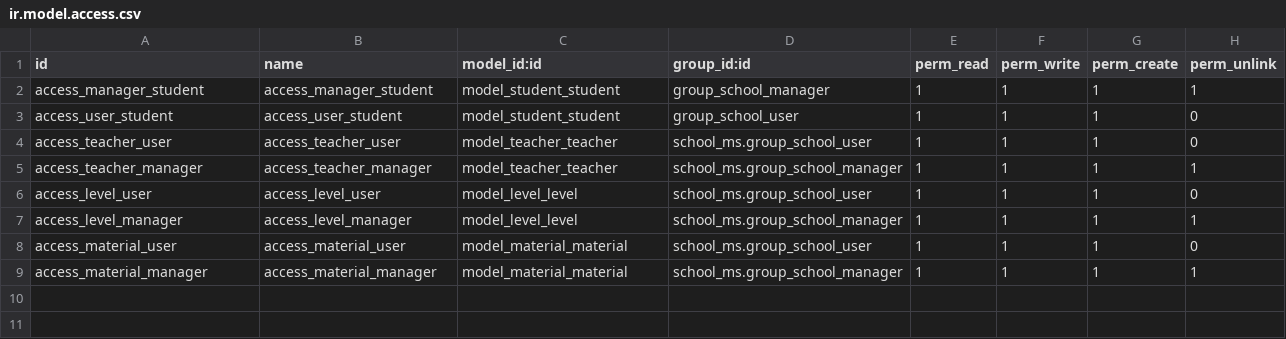
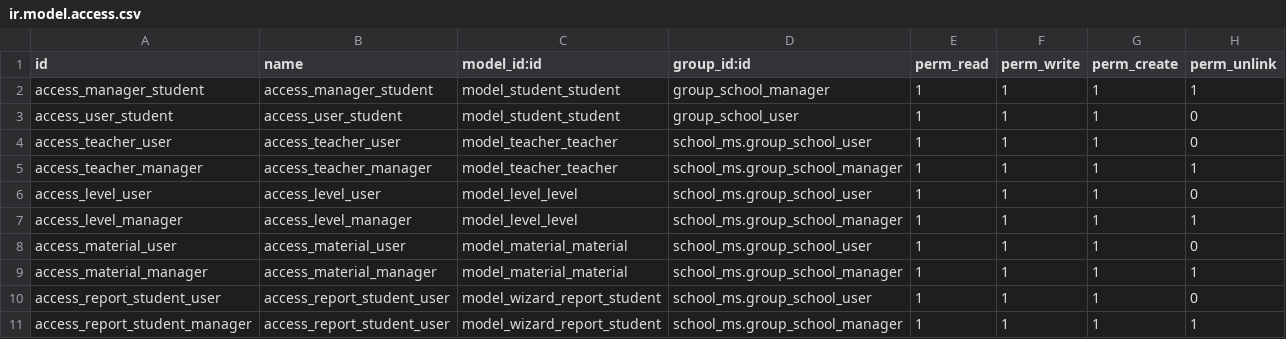
Before and after one commit to MohamadYsr/odoo_school_management, a CSV file: security/ir.model.access.csv, drawn as a sheet; the diff names each change by its address in the sheet, - before the commit and + after, or states it on an @@ line.

```diff
--- a/security/ir.model.access.csv
+++ b/security/ir.model.access.csv
+row 10: access_report_student_user | access_report_student_user | model_wizard_report_student | school_ms.group_school_user | 1 | 1 | 1 | 0
+row 11: access_report_student_manager | access_report_student_user | model_wizard_report_student | school_ms.group_school_manager | 1 | 1 | 1 | 1
```
Also changed, not shown: 14 other files.
